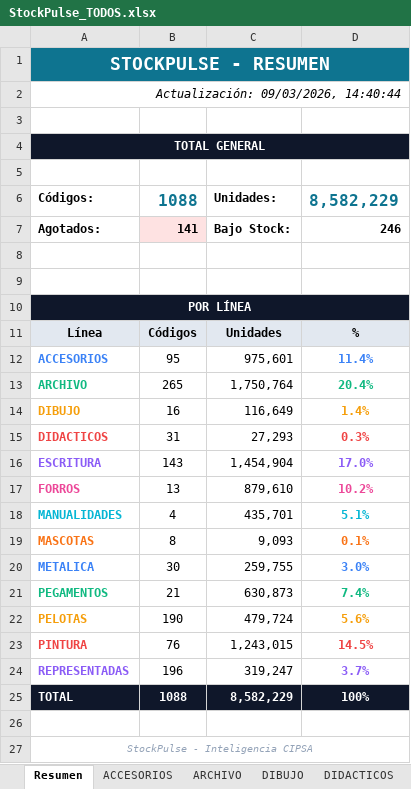
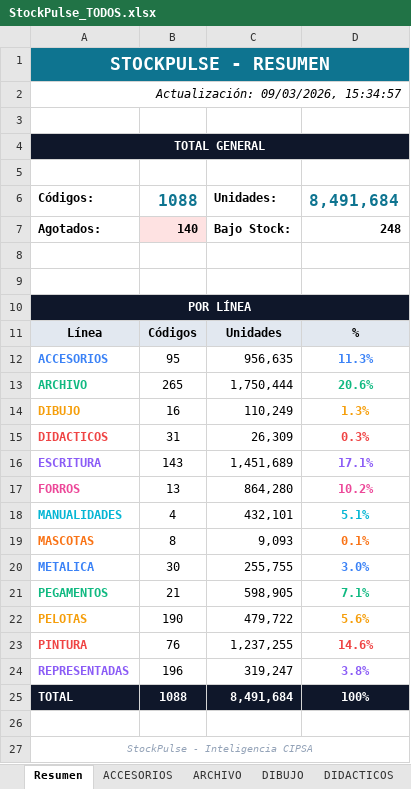
Before and after one commit to carloscus/Stock_Reporter, an Excel workbook: frontend/public/reports/StockPulse_TODOS.xlsx, sheet Resumen, drawn as a sheet; values as stored, in another font and other column widths than the file's, no borders; the diff names each change by its address in the sheet, - before the commit and + after, or states it on an @@ line.

```diff
--- a/frontend/public/reports/StockPulse_TODOS.xlsx (sheet Resumen)
+++ b/frontend/public/reports/StockPulse_TODOS.xlsx (sheet Resumen)
-A2: Actualización: 09/03/2026, 14:40:44
+A2: Actualización: 09/03/2026, 15:34:57
-D6: 8,582,229
+D6: 8,491,684
-B7: 141
+B7: 140
-D7: 246
+D7: 248
-C12: 975,601
+C12: 956,635
-D12: 11.4%
+D12: 11.3%
-C13: 1,750,764
+C13: 1,750,444
-D13: 20.4%
+D13: 20.6%
-C14: 116,649
+C14: 110,249
-D14: 1.4%
+D14: 1.3%
-C15: 27,293
+C15: 26,309
-C16: 1,454,904
+C16: 1,451,689
-D16: 17.0%
+D16: 17.1%
-C17: 879,610
+C17: 864,280
-C18: 435,701
+C18: 432,101
-C20: 259,755
+C20: 255,755
-C21: 630,873
+C21: 598,905
-D21: 7.4%
+D21: 7.1%
-C22: 479,724
+C22: 479,722
-C23: 1,243,015
+C23: 1,237,255
-D23: 14.5%
+D23: 14.6%
-D24: 3.7%
+D24: 3.8%
-C25: 8,582,229
+C25: 8,491,684
```
Also changed, not shown: sheet ACCESORIOS, sheet ESCRITURA, sheet DIDACTICOS, sheet FORROS, sheet PEGAMENTOS, sheet PINTURA, 5 more sheets, frontend/public/reports/StockPulse_ESCOLAR.xlsx, frontend/public/reports/StockPulse_PELOTAS.xlsx, 7 other files.
